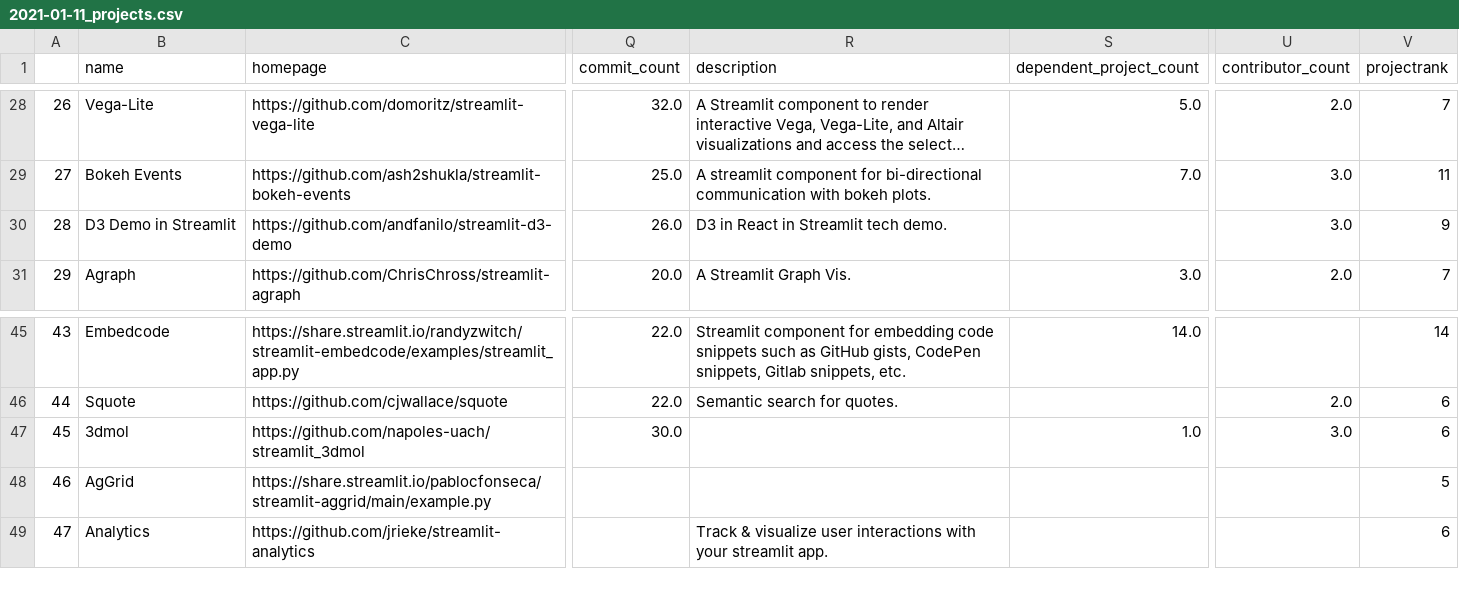
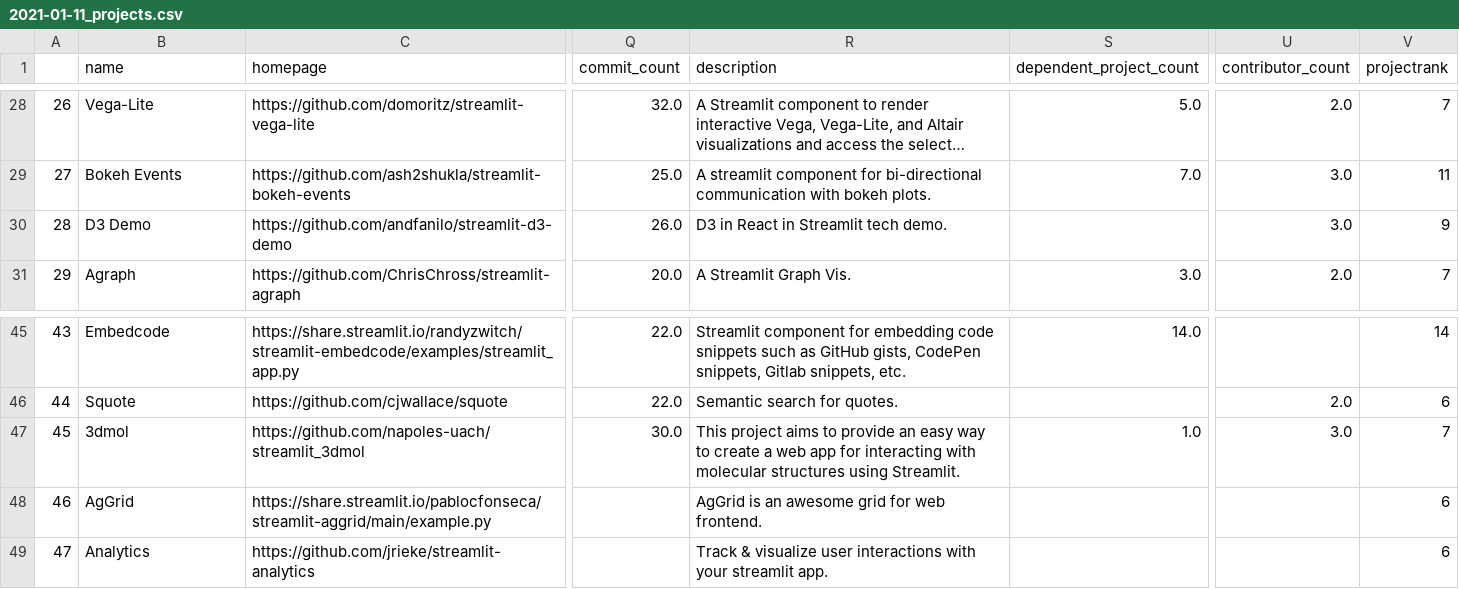
Before and after one commit to jrieke/best-of-streamlit, a CSV file: history/2021-01-11_projects.csv, drawn as a sheet; only a part is shown, gaps mark what is left out; long unchanged cells end in …; the diff names each change by its address in the sheet, - before the commit and + after, or states it on an @@ line.

Commit message:
Add missing descriptions

```diff
--- a/history/2021-01-11_projects.csv
+++ b/history/2021-01-11_projects.csv
-B30 (name): D3 Demo in Streamlit
+B30 (name): D3 Demo
-R47 (description): (empty)
+R47 (description): This project aims to provide an easy way to create a web app for interacting with molecular structures using Streamlit.
-V47 (projectrank): 6
+V47 (projectrank): 7
-R48 (description): (empty)
+R48 (description): AgGrid is an awesome grid for web frontend.
-V48 (projectrank): 5
+V48 (projectrank): 6
```
Also changed, not shown: 3 other files.
